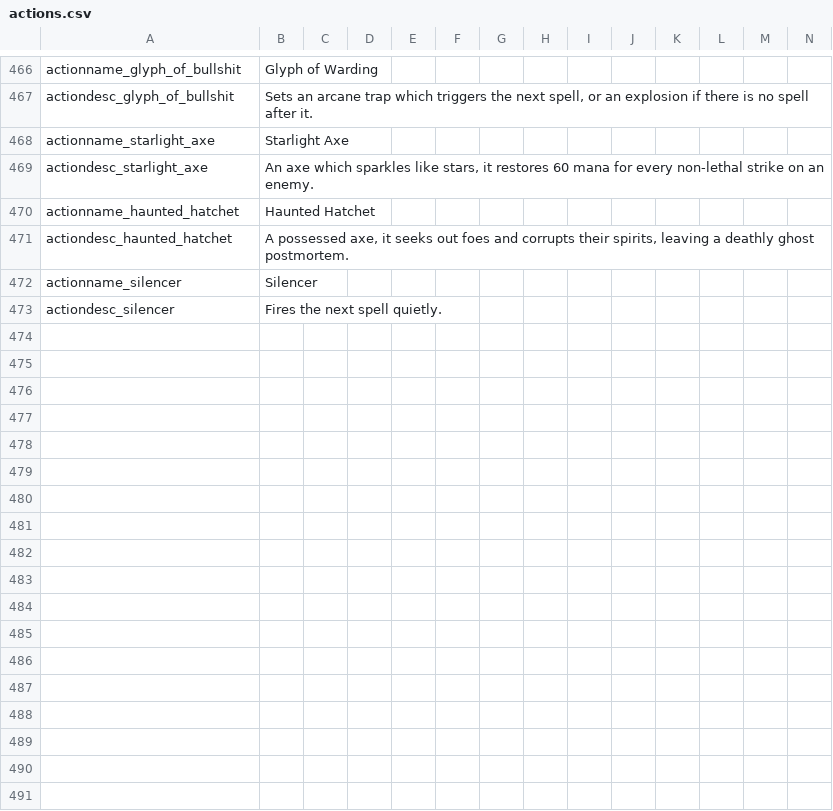
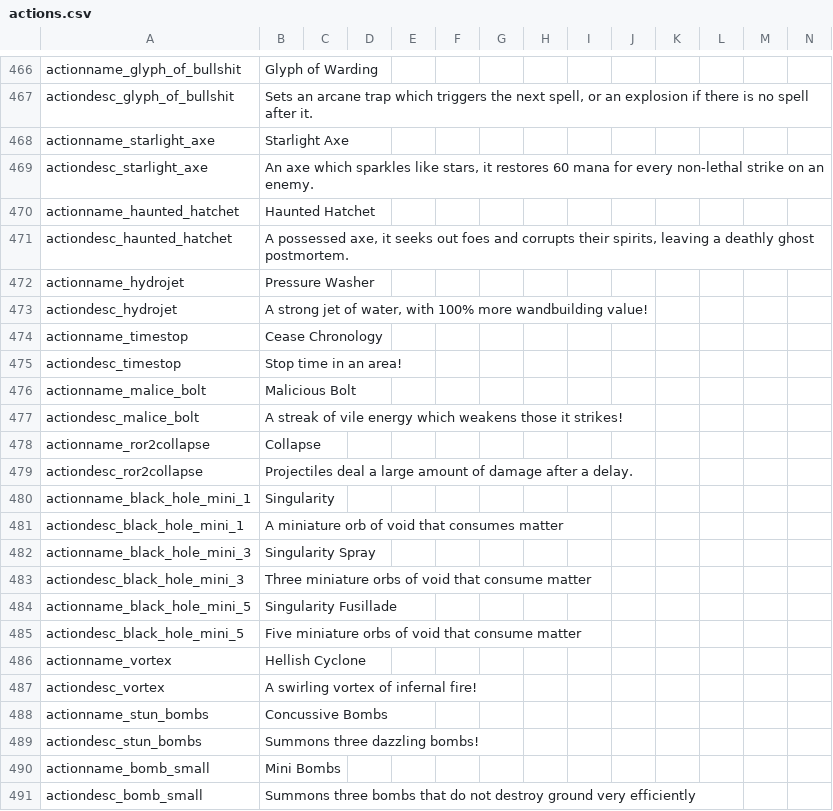
Before and after one commit to Copious-Modding-Industries/copis_things, a CSV file: files/translations/actions.csv, drawn as a sheet; only a part is shown, gaps mark what is left out; removed rows and columns are numbered as before the commit, all else as after; the diff covers the shown part only; the diff names each change by its address in the sheet, - before the commit and + after, or states it on an @@ line.

```diff
--- a/files/translations/actions.csv
+++ b/files/translations/actions.csv
-row 472: actionname_silencer | Silencer
-row 473: actiondesc_silencer | Fires the next spell quietly.
+row 472: actionname_hydrojet | Pressure Washer
+row 473: actiondesc_hydrojet | A strong jet of water, with 100% more wandbuilding value!
+row 474: actionname_timestop | Cease Chronology
+row 475: actiondesc_timestop | Stop time in an area!
+row 476: actionname_malice_bolt | Malicious Bolt
+row 477: actiondesc_malice_bolt | A streak of vile energy which weakens those it strikes!
+row 478: actionname_ror2collapse | Collapse
+row 479: actiondesc_ror2collapse | Projectiles deal a large amount of damage after a delay.
+row 480: actionname_black_hole_mini_1 | Singularity
+row 481: actiondesc_black_hole_mini_1 | A miniature orb of void that consumes matter
+row 482: actionname_black_hole_mini_3 | Singularity Spray
+row 483: actiondesc_black_hole_mini_3 | Three miniature orbs of void that consume matter
+row 484: actionname_black_hole_mini_5 | Singularity Fusillade
+row 485: actiondesc_black_hole_mini_5 | Five miniature orbs of void that consume matter
+row 486: actionname_vortex | Hellish Cyclone
+row 487: actiondesc_vortex | A swirling vortex of infernal fire!
+row 488: actionname_stun_bombs | Concussive Bombs
+row 489: actiondesc_stun_bombs | Summons three dazzling bombs!
+row 490: actionname_bomb_small | Mini Bombs
+row 491: actiondesc_bomb_small | Summons three bombs that do not destroy ground very efficiently
```
Also changed, not shown: 20 added rows elsewhere in this file, files/translations/effects.csv, files/translations/motd.csv, 54 other files.
